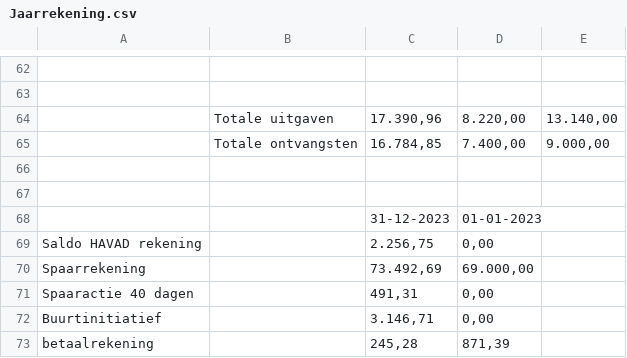
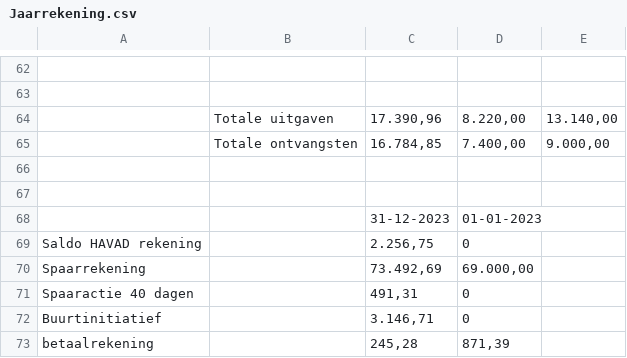
Before and after one commit to applepeerke/PenningMaatje, a CSV file: resources/Jaarrekening.csv, drawn as a sheet; only a part is shown, gaps mark what is left out; the diff covers the shown part only; the diff names each change by its address in the sheet, - before the commit and + after, or states it on an @@ line.

```diff
--- a/resources/Jaarrekening.csv
+++ b/resources/Jaarrekening.csv
-D69: 0,00
+D69: 0
-D71:D72: 0,00
+D71:D72: 0
```
Also changed, not shown: 10 added rows, 10 removed rows and 32 edited cells elsewhere in this file, resources/Boekingscodes.csv, resources/Zoektermen.csv, 6 other files.
